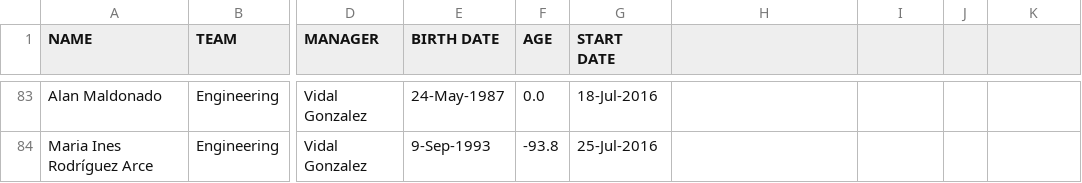
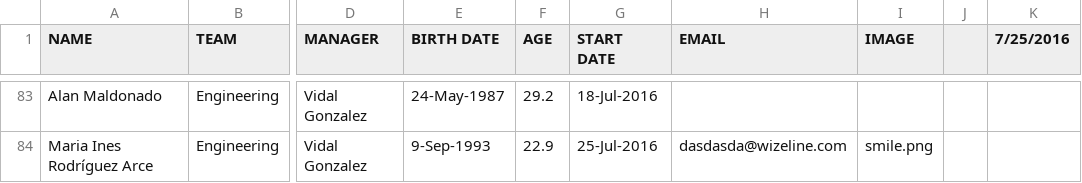
Before and after one commit to mariainesaranguren/employeeDirectory, a CSV file: mysite/oldDirectory/Employee.csv, drawn as a sheet; only a part is shown, gaps mark what is left out; the diff covers the shown part only; the diff names each change by its address in the sheet, - before the commit and + after, or states it on an @@ line.

```diff
--- a/mysite/oldDirectory/Employee.csv
+++ b/mysite/oldDirectory/Employee.csv
-H1: (empty)
+H1: EMAIL
-I1: (empty)
+I1: IMAGE
-K1: (empty)
+K1: 7/25/2016
-F83 (AGE): 0.0
+F83 (AGE): 29.2
-F84 (AGE): -93.8
+F84 (AGE): 22.9
-H84 (EMAIL): (empty)
+H84 (EMAIL): dasdasda@wizeline.com
-I84 (IMAGE): (empty)
+I84 (IMAGE): smile.png
```
Also changed, not shown: 81 edited cells elsewhere in this file, 5 other files.
